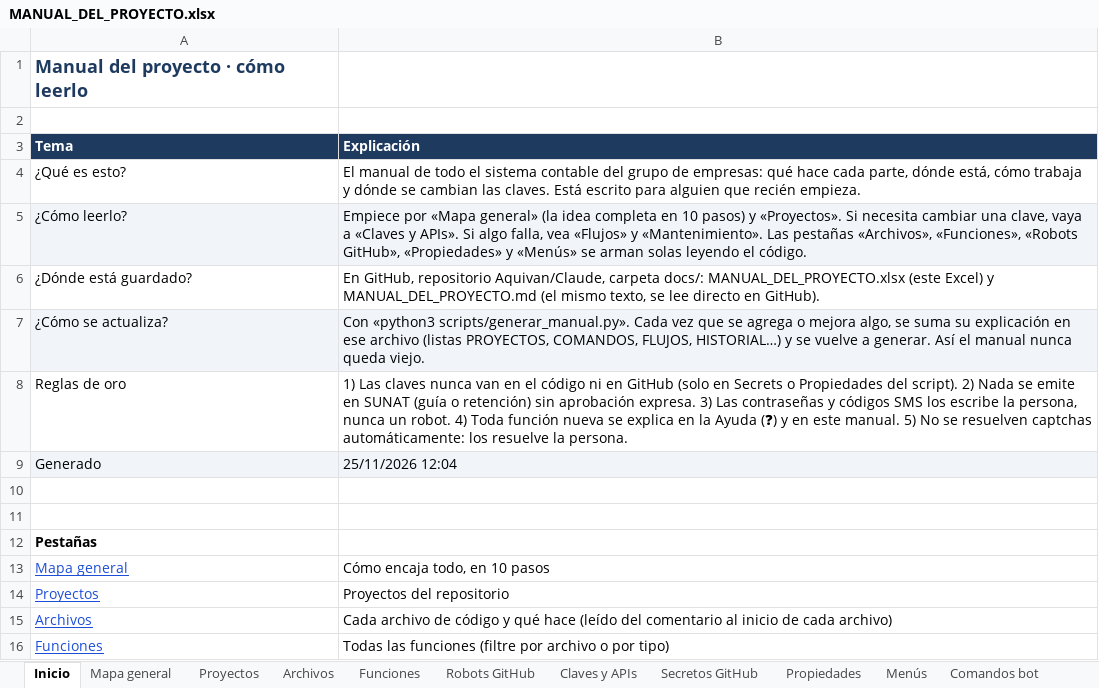
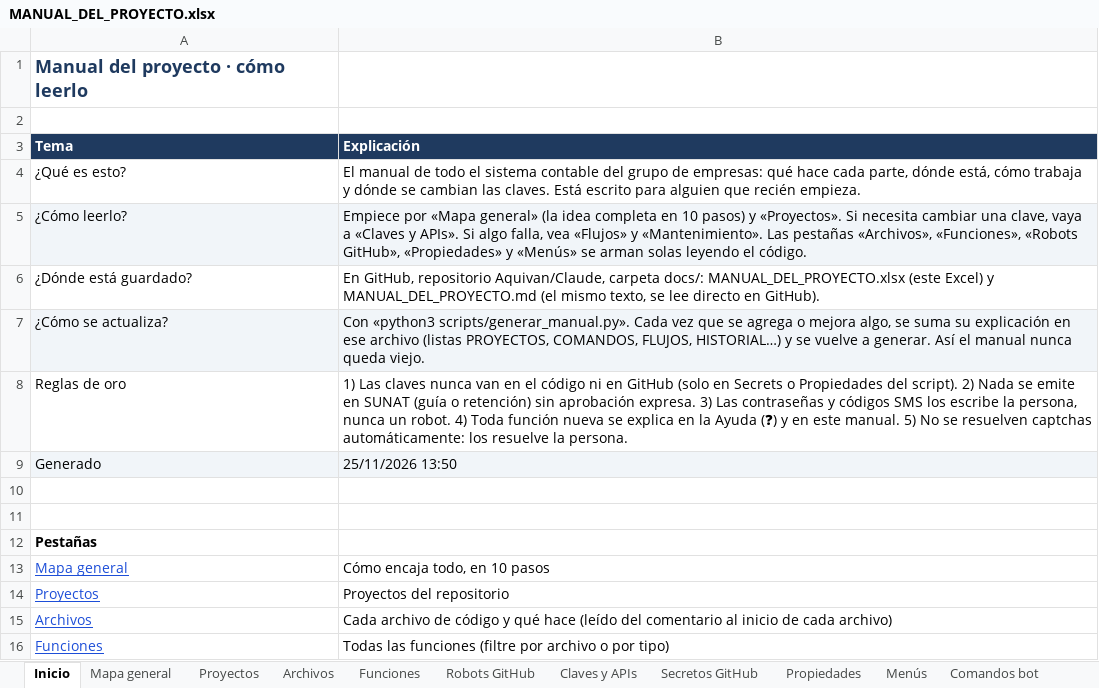
Before and after one commit to Aquivan/Claude, an Excel workbook: docs/MANUAL_DEL_PROYECTO.xlsx, sheet Inicio, drawn as a sheet; only a part is shown; values as stored, in another font and other column widths than the file's, no borders; the diff names each change by its address in the sheet, - before the commit and + after, or states it on an @@ line.

```diff
--- a/docs/MANUAL_DEL_PROYECTO.xlsx (sheet Inicio)
+++ b/docs/MANUAL_DEL_PROYECTO.xlsx (sheet Inicio)
-B9 (Explicación): 25/11/2026 12:04
+B9 (Explicación): 25/11/2026 13:50
```
Also changed, not shown: sheet Archivos, sheet Historial, 15 other files.
